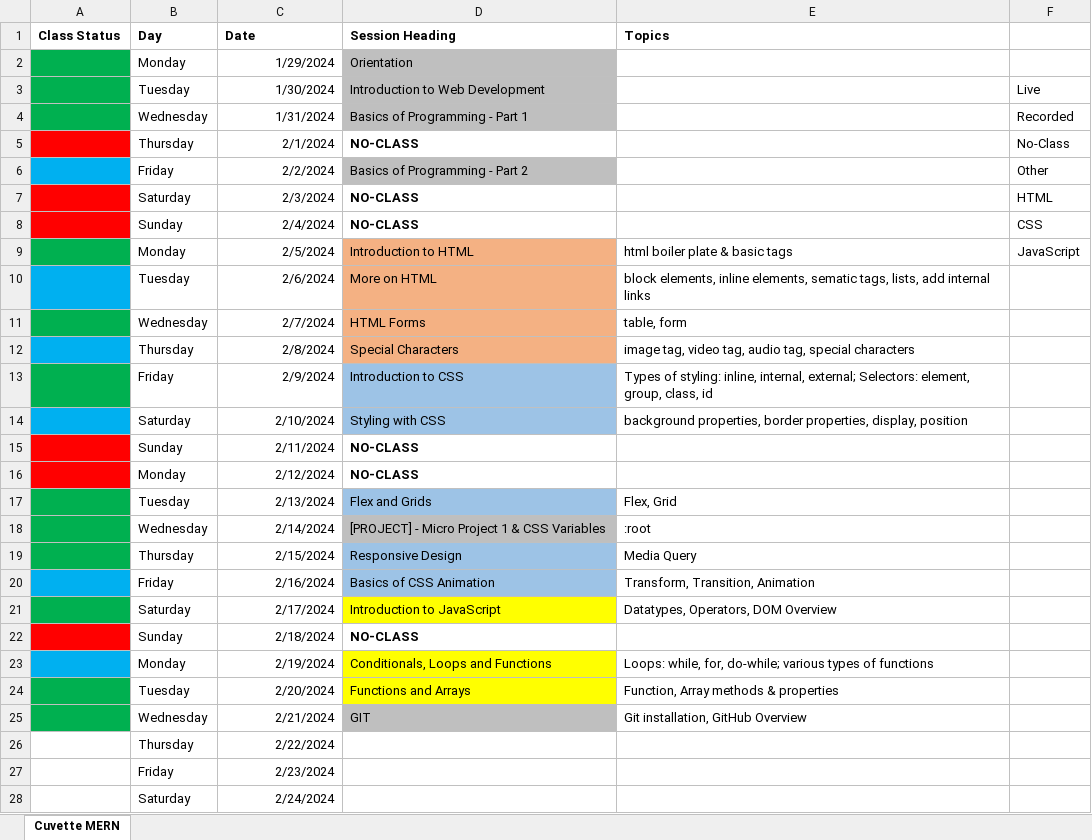
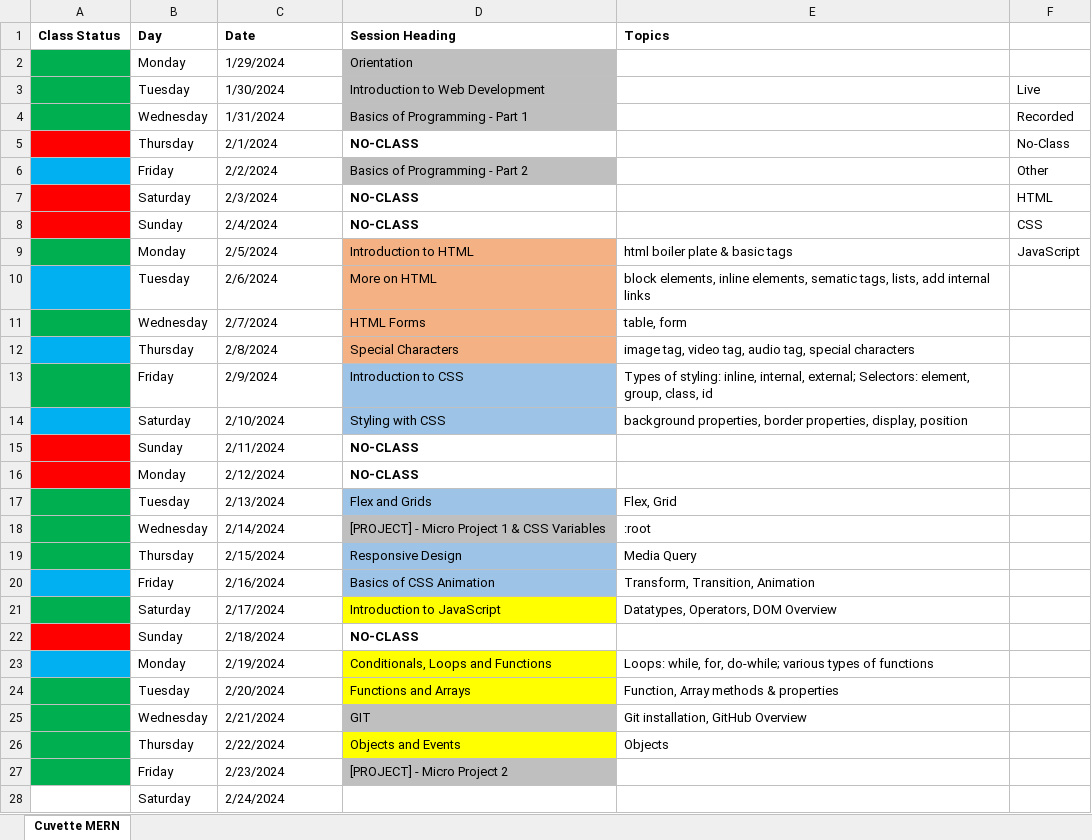
Before and after one commit to Govindrajewar/Cuvette-Mean-Stack, an Excel workbook: Course-Tracking-Sheet.xlsx, sheet Cuvette MERN, drawn as a sheet; only a part is shown; values as stored, in another font and other column widths than the file's, no borders; the diff covers the shown part only; the diff names each change by its address in the sheet, - before the commit and + after, or states it on an @@ line.

Commit message:
Date : 22-02-2024 (Object) files added

```diff
--- a/Course-Tracking-Sheet.xlsx (sheet Cuvette MERN)
+++ b/Course-Tracking-Sheet.xlsx (sheet Cuvette MERN)
-C2:C28 alignment: right
+C2:C28 alignment: left
-A26:A27 fill: none
+A26:A27 fill: #00B050
-D26 (Session Heading): (empty)
+D26 (Session Heading): Objects and Events
-D26 fill: none
+D26 fill: #FFFF00
-E26 (Topics): (empty)
+E26 (Topics): Objects
-D27 (Session Heading): (empty)
+D27 (Session Heading): [PROJECT] - Micro Project 2
-D27 fill: none
+D27 fill: #BFBFBF
```
Also changed, not shown: cell formats elsewhere in this sheet, 4 other files.
